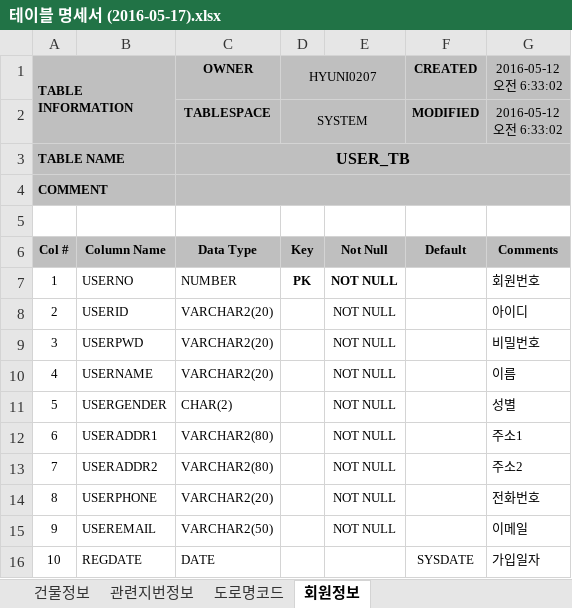
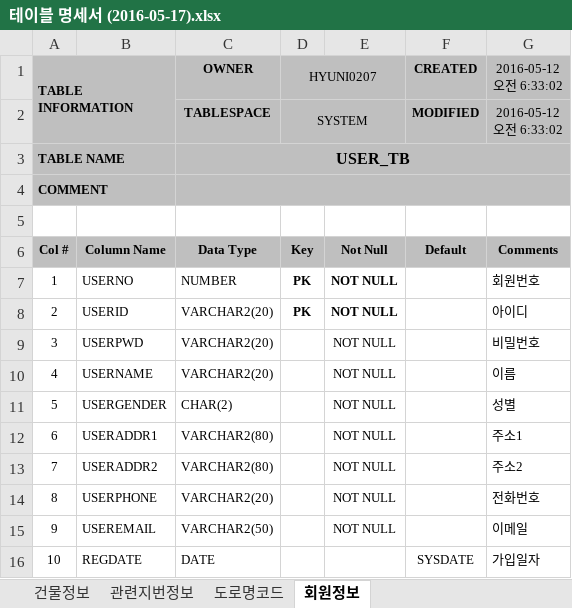
Before and after one commit to KHyuni/WebProject, an Excel workbook: WebProject/src/main/webapp/resources/테이블 명세서 (2016-05-17).xlsx, sheet 회원정보, drawn as a sheet; values as stored, in another font and other column widths than the file's, no borders; the diff names each change by its address in the sheet, - before the commit and + after, or states it on an @@ line.

Commit message:
테이블 명세서 수정

```diff
--- a/WebProject/src/main/webapp/resources/테이블 명세서 (2016-05-17).xlsx (sheet 회원정보)
+++ b/WebProject/src/main/webapp/resources/테이블 명세서 (2016-05-17).xlsx (sheet 회원정보)
-D8 (HYUNI0207): (empty)
+D8 (HYUNI0207): PK
-E8 bold: off
+E8 bold: on
```
